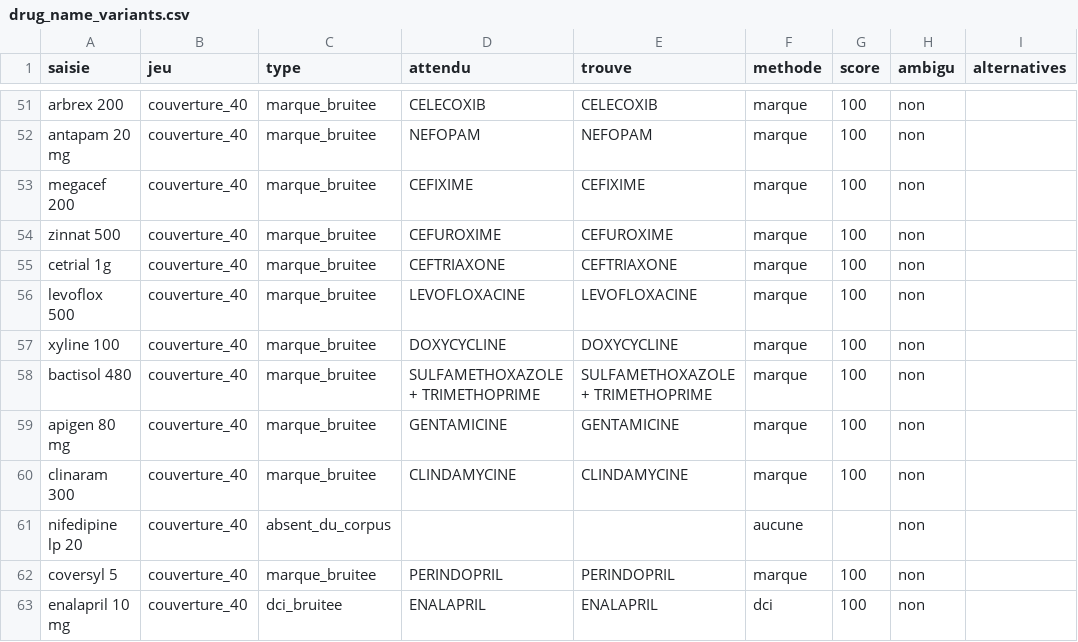
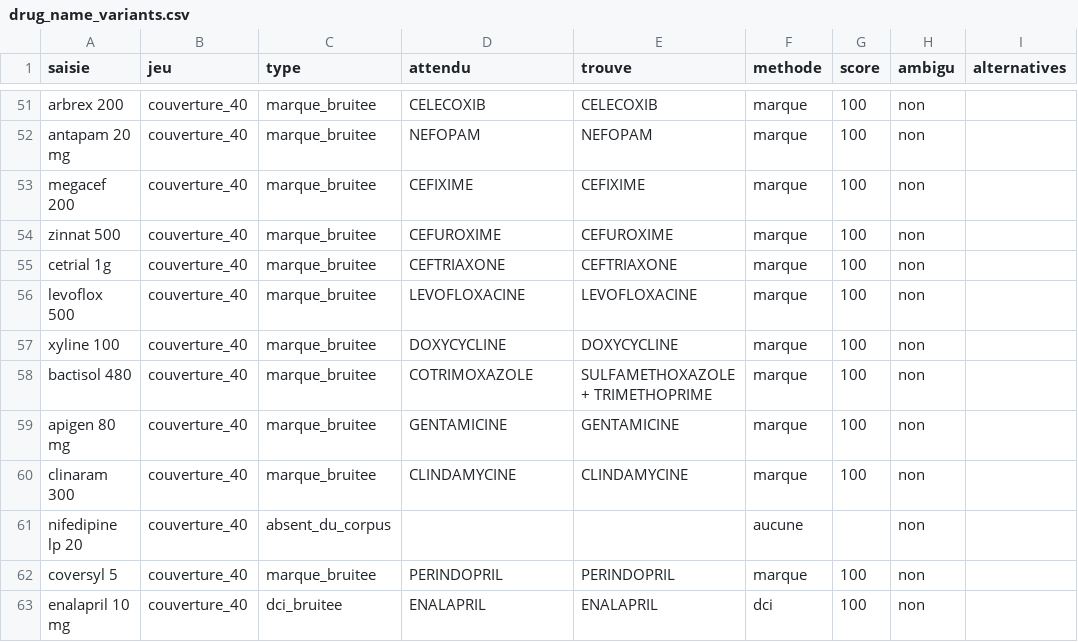
Before and after one commit to rachidkel/project_RCR, a CSV file: data/processed/week_2/drug_name_variants.csv, drawn as a sheet; only a part is shown, gaps mark what is left out; the diff names each change by its address in the sheet, - before the commit and + after, or states it on an @@ line.

Commit message:
Corrige la decoupe des associations et aligne les 40 medicaments sur la liste du projet
- canonical_key/canonical_label decoupent desormais sur / et + APRES avoir retire
  le contenu parenthese : cotrimoxazole (sulfamethoxazole + trimethoprime) ne forme
  plus deux fausses substances.
- KEY_SYNONYMS : sulfamethoxazole + trimethoprime -> COTRIMOXAZOLE (meme produit,
  deux ecritures officielles).
- Verifie : les 40 cles de l ancien script et les 40 DCI de drugs_verified.csv
  donnent exactement le meme ensemble (40/40, aucun ecart).

Resultat : 80/80, 0 erreur silencieuse.

```diff
--- a/data/processed/week_2/drug_name_variants.csv
+++ b/data/processed/week_2/drug_name_variants.csv
-D58 (attendu): SULFAMETHOXAZOLE + TRIMETHOPRIME
+D58 (attendu): COTRIMOXAZOLE
```
Also changed, not shown: 3 other files.
